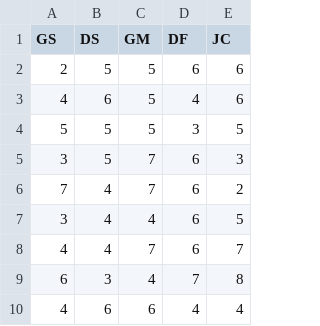
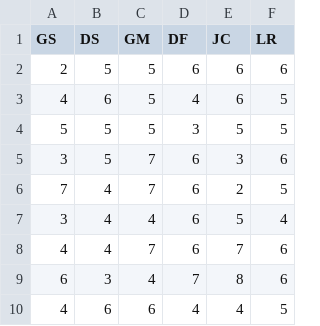
Before and after one commit to Reegh/LabRedDat, a CSV file: Notas/Binomial-fichas.csv, drawn as a sheet; only a part is shown; the diff names each change by its address in the sheet, - before the commit and + after, or states it on an @@ line.

```diff
--- a/Notas/Binomial-fichas.csv
+++ b/Notas/Binomial-fichas.csv
+column F (LR), rows 2-10: 6 | 5 | 5 | 6 | 5 | 4 | 6 | 6 | 5
```
Also changed, not shown: 1 other file.
